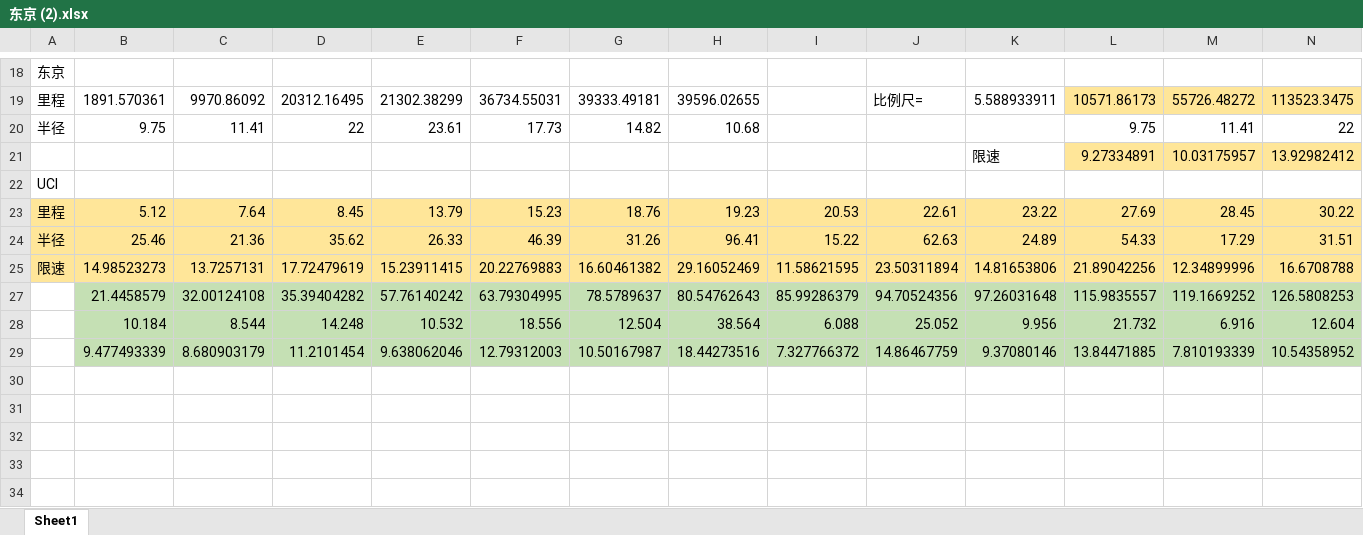
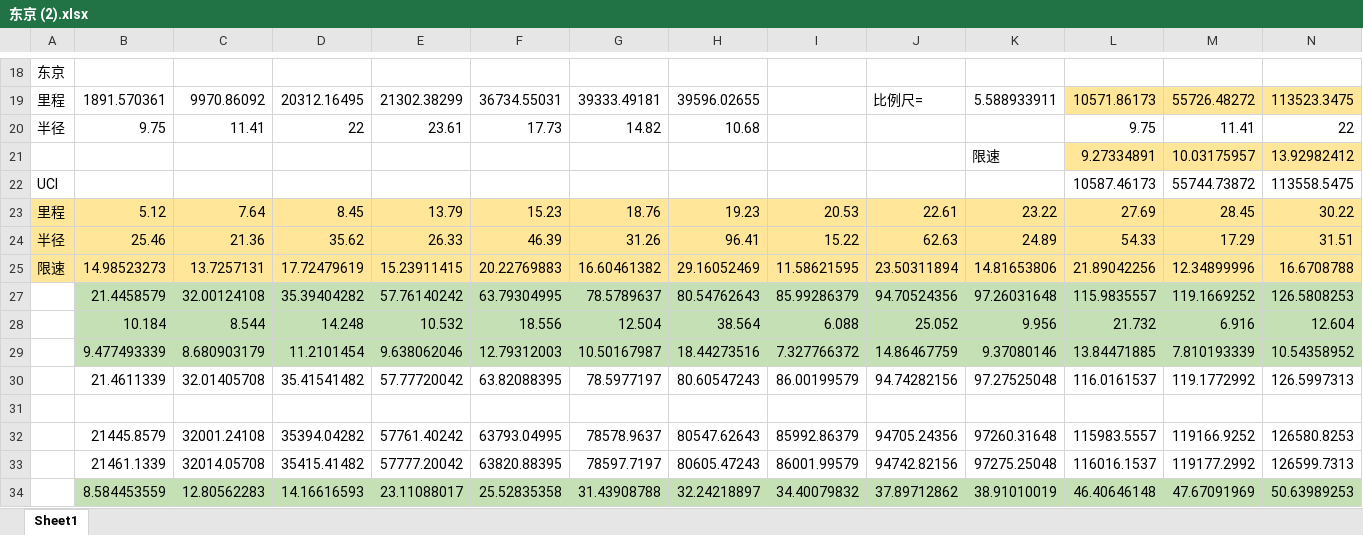
Before and after one commit to weiyongsen/2022model, an Excel workbook: 东京 (2).xlsx, sheet Sheet1, drawn as a sheet; only a part is shown, gaps mark what is left out; values as stored, in another font and other column widths than the file's, no borders; removed rows and columns are numbered as before the commit, all else as after; rows hold the shown columns only; the diff names each change by its address in the sheet, - before the commit and + after, or states it on an @@ line.

```diff
--- a/东京 (2).xlsx (sheet Sheet1)
+++ b/东京 (2).xlsx (sheet Sheet1)
-row 22: UCI
+row 22: UCI |  |  |  |  |  |  |  |  |  |  | 10587.46173 | 55744.73872 | 113558.5475
+row 30:  | 21.4611339 | 32.01405708 | 35.41541482 | 57.77720042 | 63.82088395 | 78.5977197 | 80.60547243 | 86.00199579 | 94.74282156 | 97.27525048 | 116.0161537 | 119.1772992 | 126.5997313
+row 31: (empty)
+row 32:  | 21445.8579 | 32001.24108 | 35394.04282 | 57761.40242 | 63793.04995 | 78578.9637 | 80547.62643 | 85992.86379 | 94705.24356 | 97260.31648 | 115983.5557 | 119166.9252 | 126580.8253
+row 33:  | 21461.1339 | 32014.05708 | 35415.41482 | 57777.20042 | 63820.88395 | 78597.7197 | 80605.47243 | 86001.99579 | 94742.82156 | 97275.25048 | 116016.1537 | 119177.2992 | 126599.7313
+row 34:  | 8.584453559 | 12.80562283 | 14.16616593 | 23.11088017 | 25.52835358 | 31.43908788 | 32.24218897 | 34.40079832 | 37.89712862 | 38.91010019 | 46.40646148 | 47.67091969 | 50.63989253
```
Also changed, not shown: 1 other file.
